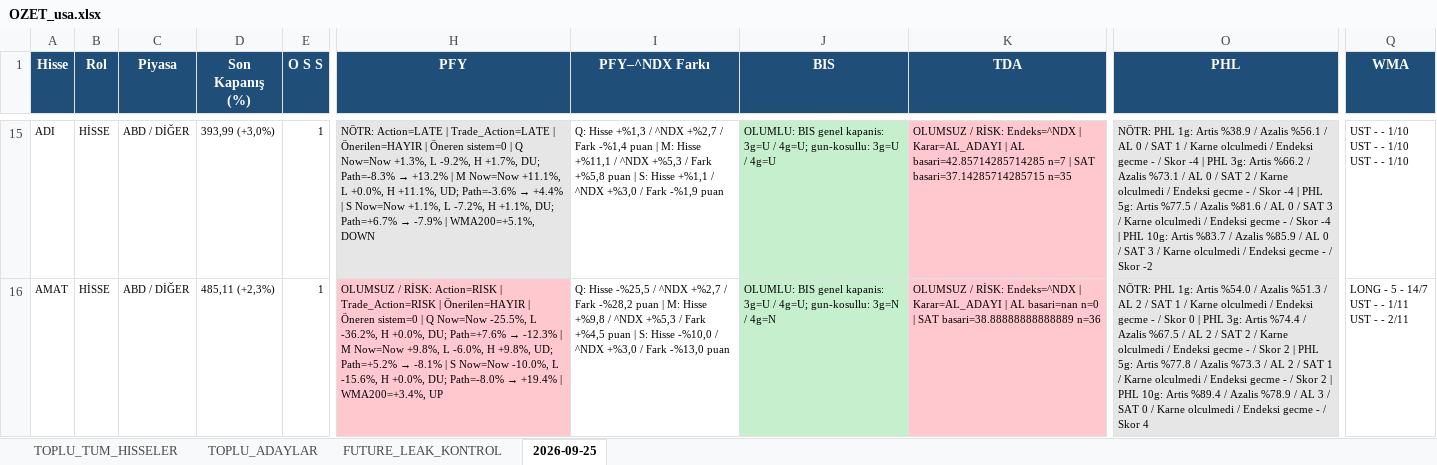
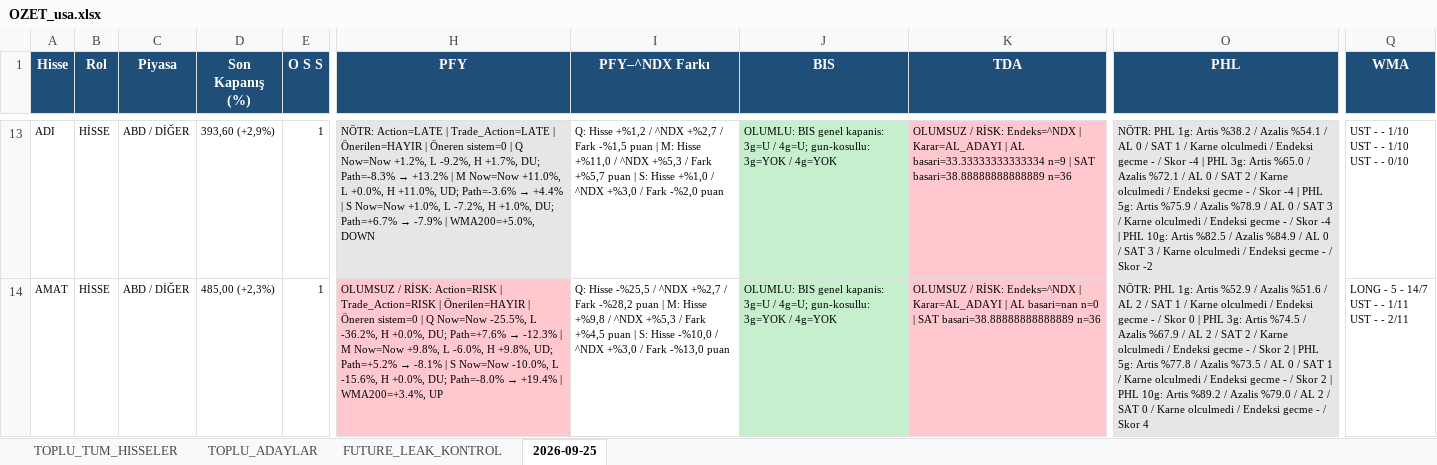
Before and after one commit to serkanche/portfoy, an Excel workbook: OZET_usa.xlsx, sheet 2026-09-25, drawn as a sheet; only a part is shown, gaps mark what is left out; values as stored, in another font and other column widths than the file's, no borders; addresses are those after the commit; ↵ is a line break in a cell; the diff covers the shown part only; the diff names each change by its address in the sheet, - before the commit and + after, or states it on an @@ line.

```diff
--- a/OZET_usa.xlsx (sheet 2026-09-25)
+++ b/OZET_usa.xlsx (sheet 2026-09-25)
-D13 (Son Kapanış (%)): 393,99 (+3,0%)
+D13 (Son Kapanış (%)): 393,60 (+2,9%)
@@ H13 (PFY): …Q Now=Now +1.3%, L -9.2%, H +1.7%, DU; Path=-8.3% → +13.2% | M Now=Now +11.1%, L +0.0%, H +11.1%, UD; Path=-3.6% → +4.4% | S Now=Now +1.1%, L -7.2%, H +1.1%, DU; Path=+6.7% → -7.9% | WMA200=+5.1%, DOWN → …Q Now=Now +1.2%, L -9.2%, H +1.7%, DU; Path=-8.3% → +13.2% | M Now=Now +11.0%, L +0.0%, H +11.0%, UD; Path=-3.6% → +4.4% | S Now=Now +1.0%, L -7.2%, H +1.0%, DU; Path=+6.7% → -7.9% | WMA200=+5.0%, DOWN @@
-I13 (PFY–^NDX Farkı): Q: Hisse +%1,3 / ^NDX +%2,7 / Fark -%1,4 puan | M: Hisse +%11,1 / ^NDX +%5,3 / Fark +%5,8 puan | S: Hisse +%1,1 / ^NDX +%3,0 / Fark -%1,9 puan
+I13 (PFY–^NDX Farkı): Q: Hisse +%1,2 / ^NDX +%2,7 / Fark -%1,5 puan | M: Hisse +%11,0 / ^NDX +%5,3 / Fark +%5,7 puan | S: Hisse +%1,0 / ^NDX +%3,0 / Fark -%2,0 puan
-J13 (BIS): …4g=U; gun-kosullu: 3g=U / 4g=U
+J13 (BIS): …4g=U; gun-kosullu: 3g=YOK / 4g=YOK
-K13 (TDA): …| AL basari=42.85714285714285 n=7 | SAT basari=37.14285714285715 n=35
+K13 (TDA): …| AL basari=33.33333333333334 n=9 | SAT basari=38.88888888888889 n=36
-O13 (PHL): …1g: Artis %38.9 / Azalis %56.1 / AL 0 / SAT 1 / Karne olculmedi / Endeksi gecme - / Skor -4 | PHL 3g: Artis %66.2 / Azalis %73.1 / AL 0 / SAT 2 / Karne olculmedi / Endeksi gecme - / Skor -4 | PHL 5g: Artis %77.5 / Azalis %81.6 / AL 0 / SAT 3 / Karne olculmedi / Endeksi gecme - / Skor -4 | PHL 10g: Artis %83.7 / Azalis %85.9 / AL…
+O13 (PHL): …1g: Artis %38.2 / Azalis %54.1 / AL 0 / SAT 1 / Karne olculmedi / Endeksi gecme - / Skor -4 | PHL 3g: Artis %65.0 / Azalis %72.1 / AL 0 / SAT 2 / Karne olculmedi / Endeksi gecme - / Skor -4 | PHL 5g: Artis %75.9 / Azalis %78.9 / AL 0 / SAT 3 / Karne olculmedi / Endeksi gecme - / Skor -4 | PHL 10g: Artis %82.5 / Azalis %84.9 / AL…
-Q13 (WMA): UST - - 1/10 ↵ UST - - 1/10 ↵ UST - - 1/10
+Q13 (WMA): UST - - 1/10 ↵ UST - - 1/10 ↵ UST - - 0/10
-D14 (Son Kapanış (%)): 485,11 (+2,3%)
+D14 (Son Kapanış (%)): 485,00 (+2,3%)
-J14 (BIS): …4g=U; gun-kosullu: 3g=N / 4g=N
+J14 (BIS): …4g=U; gun-kosullu: 3g=YOK / 4g=YOK
-O14 (PHL): …1g: Artis %54.0 / Azalis %51.3 / AL 2 / SAT 1 / Karne olculmedi / Endeksi gecme - / Skor 0 | PHL 3g: Artis %74.4 / Azalis %67.5 / AL 2 / SAT 2 / Karne olculmedi / Endeksi gecme - / Skor 2 | PHL 5g: Artis %77.8 / Azalis %73.3 / AL 2 / SAT 1 / Karne olculmedi / Endeksi gecme - / Skor 2 | PHL 10g: Artis %89.4 / Azalis %78.9 / AL 3 / SAT…
+O14 (PHL): …1g: Artis %52.9 / Azalis %51.6 / AL 2 / SAT 1 / Karne olculmedi / Endeksi gecme - / Skor 0 | PHL 3g: Artis %74.5 / Azalis %67.9 / AL 2 / SAT 2 / Karne olculmedi / Endeksi gecme - / Skor 2 | PHL 5g: Artis %77.8 / Azalis %73.5 / AL 0 / SAT 1 / Karne olculmedi / Endeksi gecme - / Skor 2 | PHL 10g: Artis %89.2 / Azalis %79.0 / AL 2 / SAT…
```
Also changed, not shown: 10 added rows, 10 removed rows, 465 edited cells and cell formats elsewhere in this sheet, sheet TOPLU_TUM_HISSELER, sheet TOPLU_ADAYLAR, sheet FUTURE_LEAK_KONTROL.
